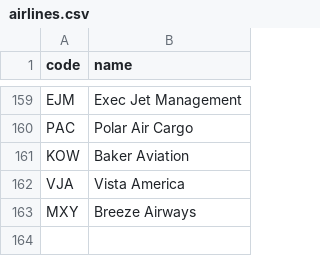
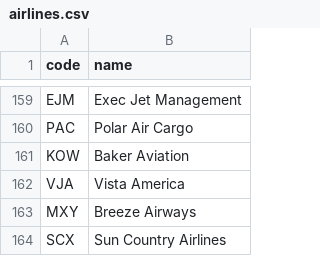
Before and after one commit to kds54/MMM-Planefinder, a CSV file: airlines.csv, drawn as a sheet; only a part is shown, gaps mark what is left out.

Commit message:
Update airlines.csv

```diff
--- a/airlines.csv
+++ b/airlines.csv
@@ -163 +163,2 @@ VJA,Vista America
 MXY,Breeze Airways
+SCX,Sun Country Airlines
```
